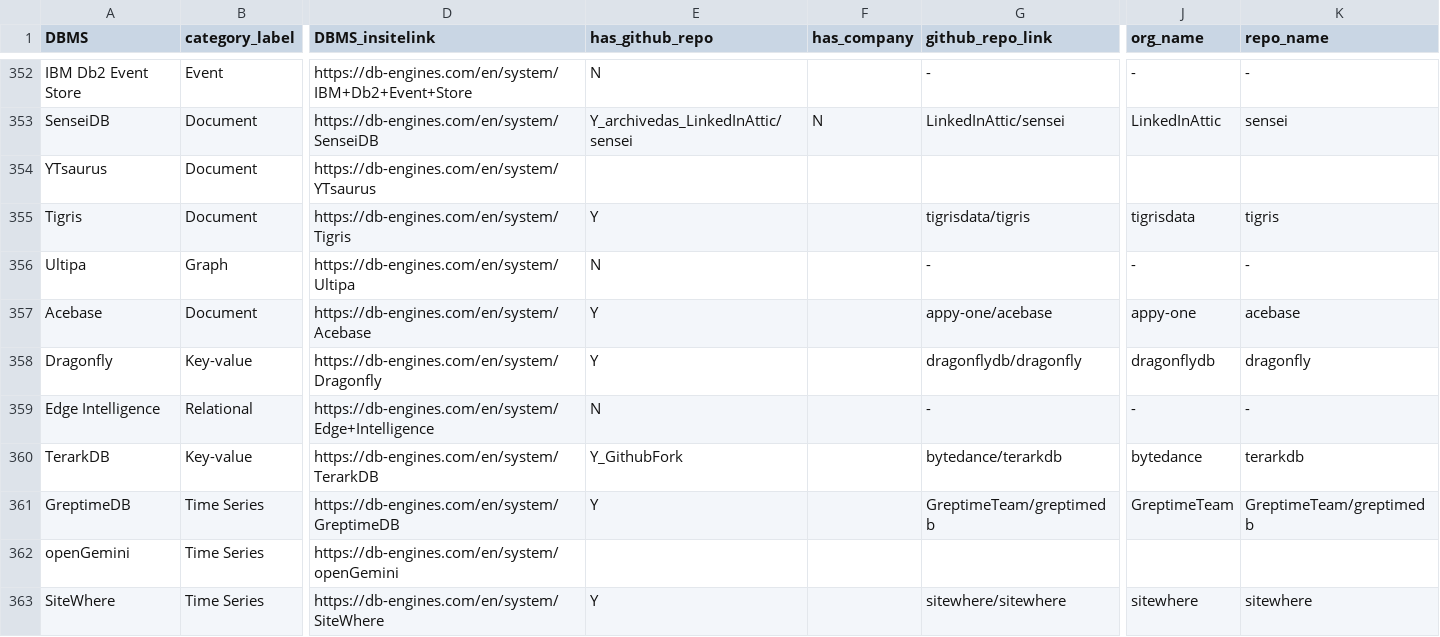
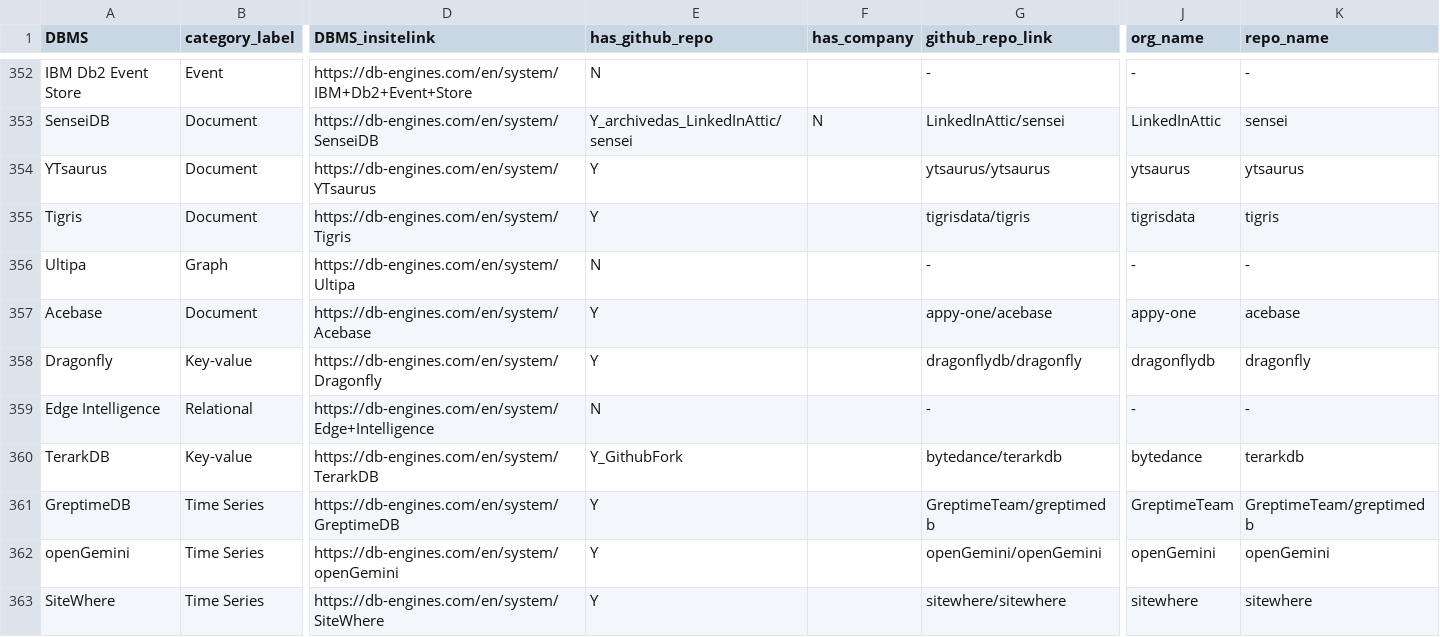
Before and after one commit to birdflyi/db_feature_data_fusion, a CSV file: data/db_indiv_preprocessing/ranking_crawling_202312_automerged_preprocessed.csv, drawn as a sheet; only a part is shown, gaps mark what is left out; the diff covers the shown part only; the diff names each change by its address in the sheet, - before the commit and + after, or states it on an @@ line.

```diff
--- a/data/db_indiv_preprocessing/ranking_crawling_202312_automerged_preprocessed.csv
+++ b/data/db_indiv_preprocessing/ranking_crawling_202312_automerged_preprocessed.csv
-E354 (has_github_repo): (empty)
+E354 (has_github_repo): Y
-G354 (github_repo_link): (empty)
+G354 (github_repo_link): ytsaurus/ytsaurus
-J354 (org_name): (empty)
+J354 (org_name): ytsaurus
-K354 (repo_name): (empty)
+K354 (repo_name): ytsaurus
-E362 (has_github_repo): (empty)
+E362 (has_github_repo): Y
-G362 (github_repo_link): (empty)
+G362 (github_repo_link): openGemini/openGemini
-J362 (org_name): (empty)
+J362 (org_name): openGemini
-K362 (repo_name): (empty)
+K362 (repo_name): openGemini
```
Also changed, not shown: 28 edited cells elsewhere in this file, data/db_feature_fusion/dbfeatfusion_records_202312_automerged.csv, data/db_indiv_preprocessing/OSDB_info_202312_joined_preprocessed.csv, 4 other files.
